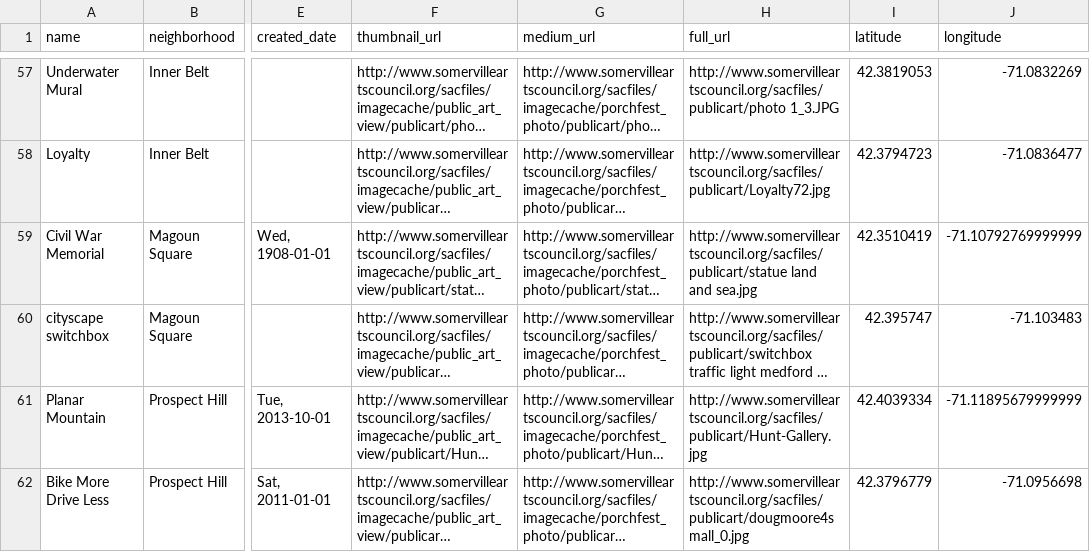
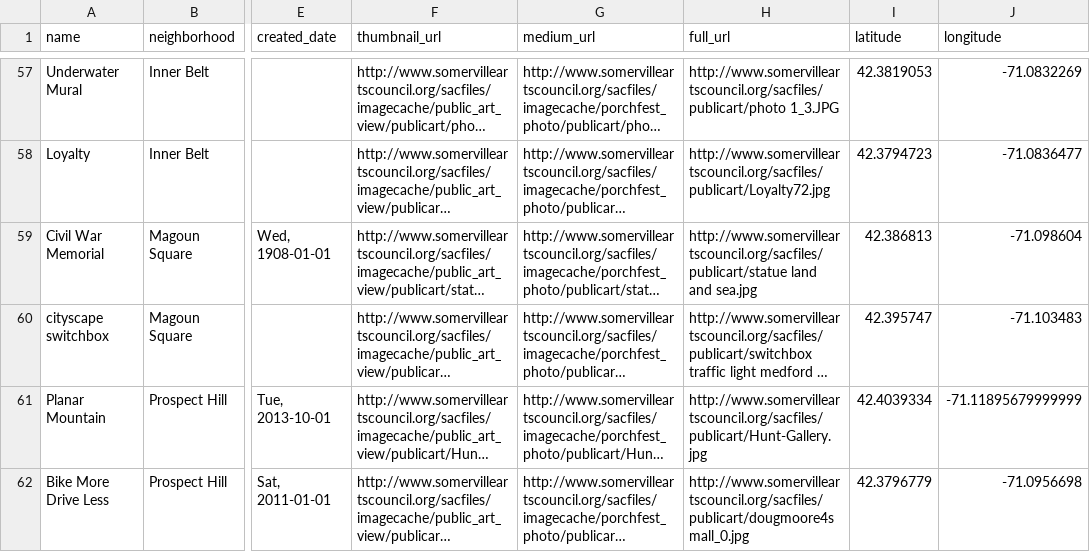
Before and after one commit to rahulbot/somerville-art-map, a CSV file: www/somerville-public-art-list.csv, drawn as a sheet; only a part is shown, gaps mark what is left out; long unchanged cells end in …; the diff names each change by its address in the sheet, - before the commit and + after, or states it on an @@ line.

```diff
--- a/www/somerville-public-art-list.csv
+++ b/www/somerville-public-art-list.csv
-I59 (latitude): 42.3510419
+I59 (latitude): 42.386813
-J59 (longitude): -71.10792769999999
+J59 (longitude): -71.098604
```
Also changed, not shown: 1 other file.
